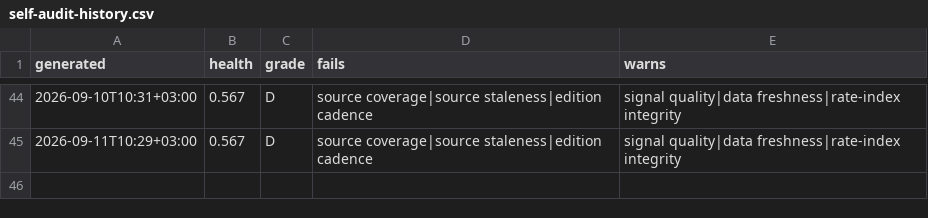
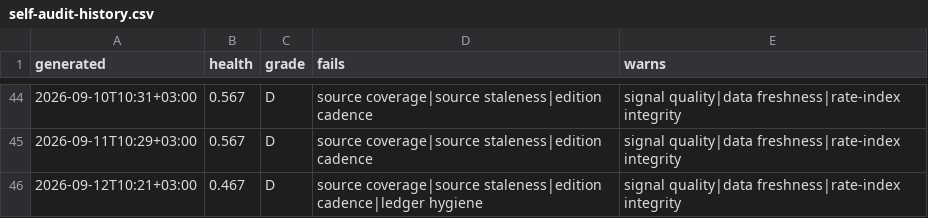
Before and after one commit to ogcollyns-creator/ea-hospitality-pulse, a CSV file: radar/out/self-audit-history.csv, drawn as a sheet; only a part is shown, gaps mark what is left out; the diff names each change by its address in the sheet, - before the commit and + after, or states it on an @@ line.

Commit message:
Self-audit 2026-09-12 07:21 UTC

```diff
--- a/radar/out/self-audit-history.csv
+++ b/radar/out/self-audit-history.csv
+row 46: 2026-09-12T10:21+03:00 | 0.467 | D | source coverage|source staleness|edition cadence|ledger hygiene | signal quality|data freshness|rate-index integrity
```
Also changed, not shown: 2 other files.
